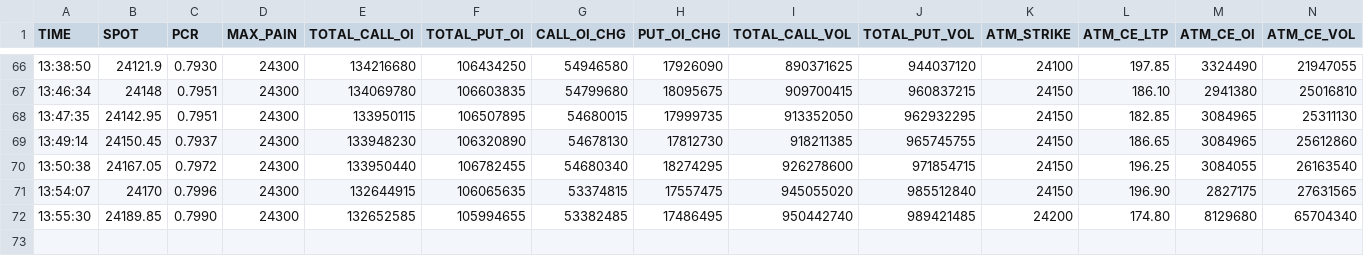
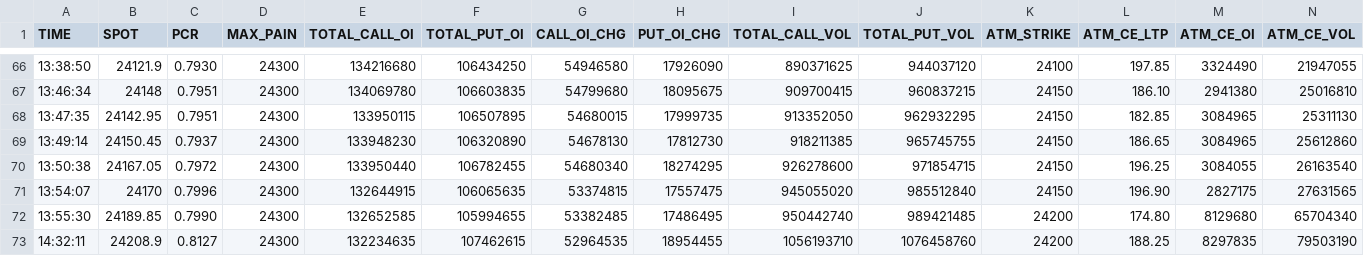
Before and after one commit to Navinsuvarna8355/optionchain, a CSV file: NIFTY50/2026-04/NIFTY5020260416.csv, drawn as a sheet; only a part is shown, gaps mark what is left out; rows hold the shown columns only; the diff names each change by its address in the sheet, - before the commit and + after, or states it on an @@ line.

Commit message:
CSV NIFTY50 2026-04-16 14:32:11

```diff
--- a/NIFTY50/2026-04/NIFTY5020260416.csv
+++ b/NIFTY50/2026-04/NIFTY5020260416.csv
+row 73: 14:32:11 | 24208.9 | 0.8127 | 24300 | 132234635 | 107462615 | 52964535 | 18954455 | 1056193710 | 1076458760 | 24200 | 188.25 | 8297835 | 79503190
```
